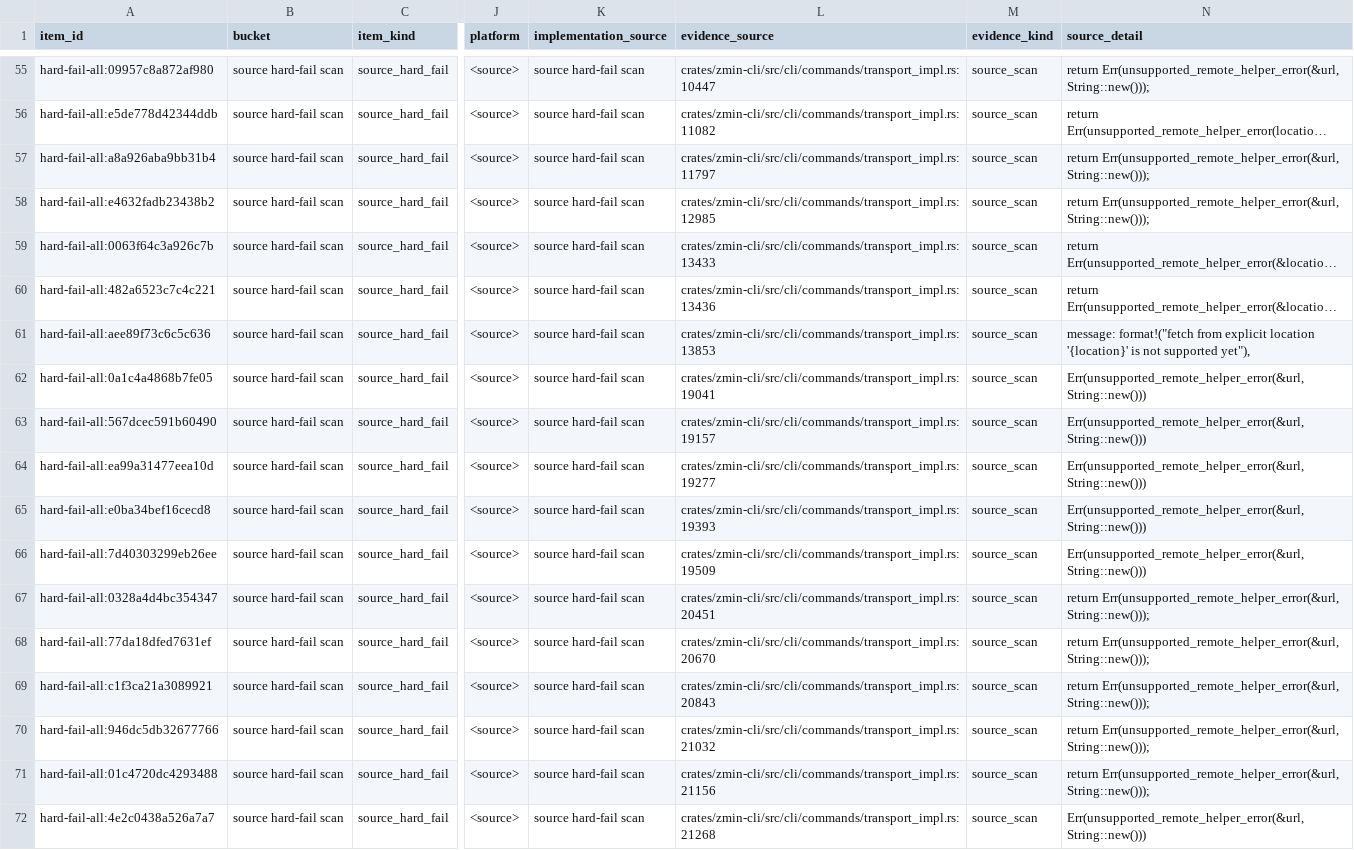
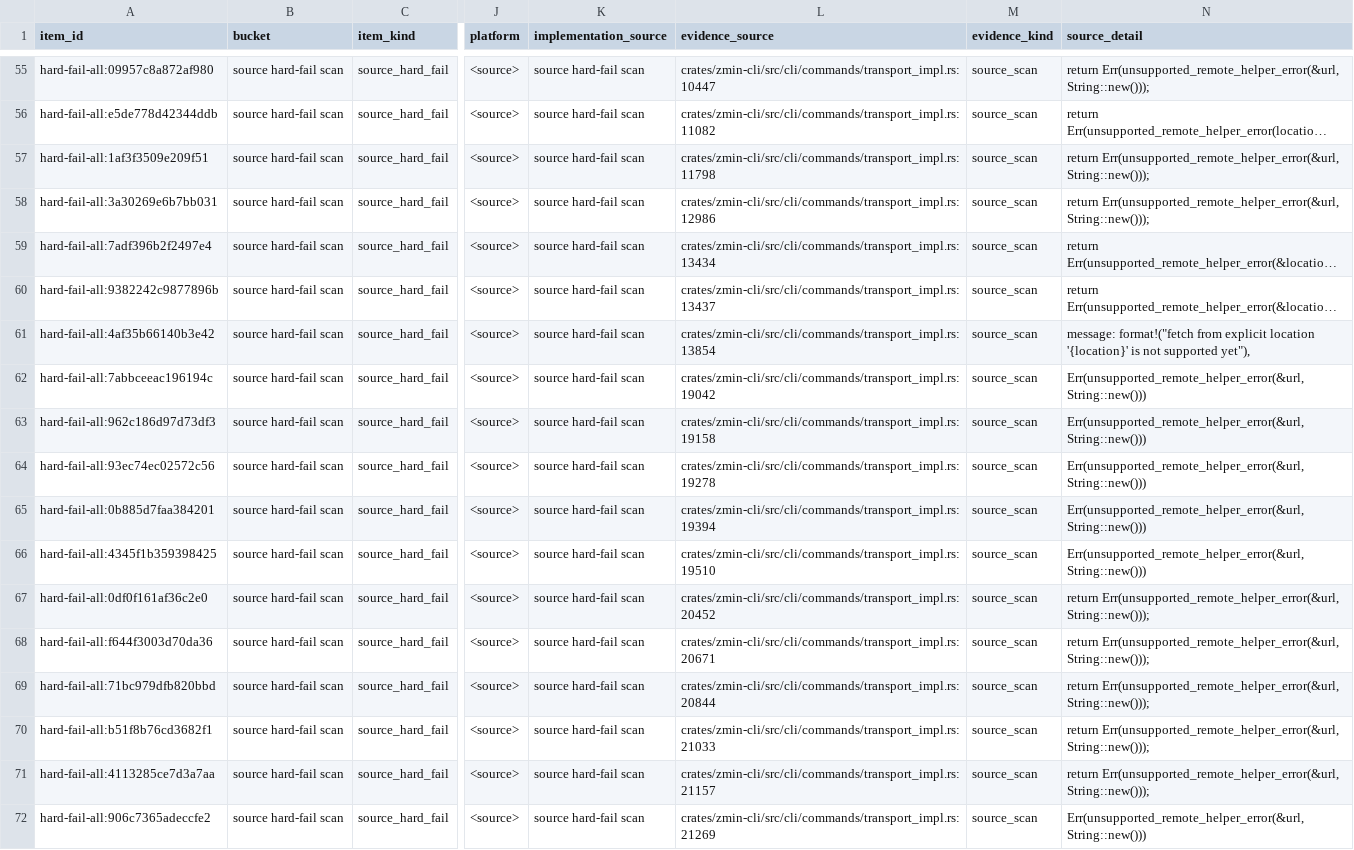
Before and after one commit to dschewchenko/zmin, a TSV file: docs/cli/census/hard_fail_scan.tsv, drawn as a sheet; only a part is shown, gaps mark what is left out; long unchanged cells end in …; the diff covers the shown part only; the diff names each change by its address in the sheet, - before the commit and + after, or states it on an @@ line.

```diff
--- a/docs/cli/census/hard_fail_scan.tsv
+++ b/docs/cli/census/hard_fail_scan.tsv
-A57 (item_id): hard-fail-all:a8a926aba9bb31b4
+A57 (item_id): hard-fail-all:1af3f3509e209f51
-L57 (evidence_source): crates/zmin-cli/src/cli/commands/transport_impl.rs:11797
+L57 (evidence_source): crates/zmin-cli/src/cli/commands/transport_impl.rs:11798
-A58 (item_id): hard-fail-all:e4632fadb23438b2
+A58 (item_id): hard-fail-all:3a30269e6b7bb031
-L58 (evidence_source): crates/zmin-cli/src/cli/commands/transport_impl.rs:12985
+L58 (evidence_source): crates/zmin-cli/src/cli/commands/transport_impl.rs:12986
-A59 (item_id): hard-fail-all:0063f64c3a926c7b
+A59 (item_id): hard-fail-all:7adf396b2f2497e4
-L59 (evidence_source): crates/zmin-cli/src/cli/commands/transport_impl.rs:13433
+L59 (evidence_source): crates/zmin-cli/src/cli/commands/transport_impl.rs:13434
-A60 (item_id): hard-fail-all:482a6523c7c4c221
+A60 (item_id): hard-fail-all:9382242c9877896b
-L60 (evidence_source): crates/zmin-cli/src/cli/commands/transport_impl.rs:13436
+L60 (evidence_source): crates/zmin-cli/src/cli/commands/transport_impl.rs:13437
-A61 (item_id): hard-fail-all:aee89f73c6c5c636
+A61 (item_id): hard-fail-all:4af35b66140b3e42
-L61 (evidence_source): crates/zmin-cli/src/cli/commands/transport_impl.rs:13853
+L61 (evidence_source): crates/zmin-cli/src/cli/commands/transport_impl.rs:13854
-A62 (item_id): hard-fail-all:0a1c4a4868b7fe05
+A62 (item_id): hard-fail-all:7abbceeac196194c
-L62 (evidence_source): crates/zmin-cli/src/cli/commands/transport_impl.rs:19041
+L62 (evidence_source): crates/zmin-cli/src/cli/commands/transport_impl.rs:19042
-A63 (item_id): hard-fail-all:567dcec591b60490
+A63 (item_id): hard-fail-all:962c186d97d73df3
-L63 (evidence_source): crates/zmin-cli/src/cli/commands/transport_impl.rs:19157
+L63 (evidence_source): crates/zmin-cli/src/cli/commands/transport_impl.rs:19158
-A64 (item_id): hard-fail-all:ea99a31477eea10d
+A64 (item_id): hard-fail-all:93ec74ec02572c56
-L64 (evidence_source): crates/zmin-cli/src/cli/commands/transport_impl.rs:19277
+L64 (evidence_source): crates/zmin-cli/src/cli/commands/transport_impl.rs:19278
-A65 (item_id): hard-fail-all:e0ba34bef16cecd8
+A65 (item_id): hard-fail-all:0b885d7faa384201
-L65 (evidence_source): crates/zmin-cli/src/cli/commands/transport_impl.rs:19393
+L65 (evidence_source): crates/zmin-cli/src/cli/commands/transport_impl.rs:19394
-A66 (item_id): hard-fail-all:7d40303299eb26ee
+A66 (item_id): hard-fail-all:4345f1b359398425
-L66 (evidence_source): crates/zmin-cli/src/cli/commands/transport_impl.rs:19509
+L66 (evidence_source): crates/zmin-cli/src/cli/commands/transport_impl.rs:19510
-A67 (item_id): hard-fail-all:0328a4d4bc354347
+A67 (item_id): hard-fail-all:0df0f161af36c2e0
-L67 (evidence_source): crates/zmin-cli/src/cli/commands/transport_impl.rs:20451
+L67 (evidence_source): crates/zmin-cli/src/cli/commands/transport_impl.rs:20452
-A68 (item_id): hard-fail-all:77da18dfed7631ef
+A68 (item_id): hard-fail-all:f644f3003d70da36
-L68 (evidence_source): crates/zmin-cli/src/cli/commands/transport_impl.rs:20670
+L68 (evidence_source): crates/zmin-cli/src/cli/commands/transport_impl.rs:20671
-A69 (item_id): hard-fail-all:c1f3ca21a3089921
+A69 (item_id): hard-fail-all:71bc979dfb820bbd
-L69 (evidence_source): crates/zmin-cli/src/cli/commands/transport_impl.rs:20843
+L69 (evidence_source): crates/zmin-cli/src/cli/commands/transport_impl.rs:20844
-A70 (item_id): hard-fail-all:946dc5db32677766
+A70 (item_id): hard-fail-all:b51f8b76cd3682f1
-L70 (evidence_source): crates/zmin-cli/src/cli/commands/transport_impl.rs:21032
+L70 (evidence_source): crates/zmin-cli/src/cli/commands/transport_impl.rs:21033
-A71 (item_id): hard-fail-all:01c4720dc4293488
+A71 (item_id): hard-fail-all:4113285ce7d3a7aa
-L71 (evidence_source): crates/zmin-cli/src/cli/commands/transport_impl.rs:21156
+L71 (evidence_source): crates/zmin-cli/src/cli/commands/transport_impl.rs:21157
-A72 (item_id): hard-fail-all:4e2c0438a526a7a7
+A72 (item_id): hard-fail-all:906c7365adeccfe2
-L72 (evidence_source): crates/zmin-cli/src/cli/commands/transport_impl.rs:21268
+L72 (evidence_source): crates/zmin-cli/src/cli/commands/transport_impl.rs:21269
```
Also changed, not shown: 4 edited cells elsewhere in this file, docs/cli/census/command_progress.tsv, docs/cli/census/invalid_input_parity.tsv, 15 other files.
